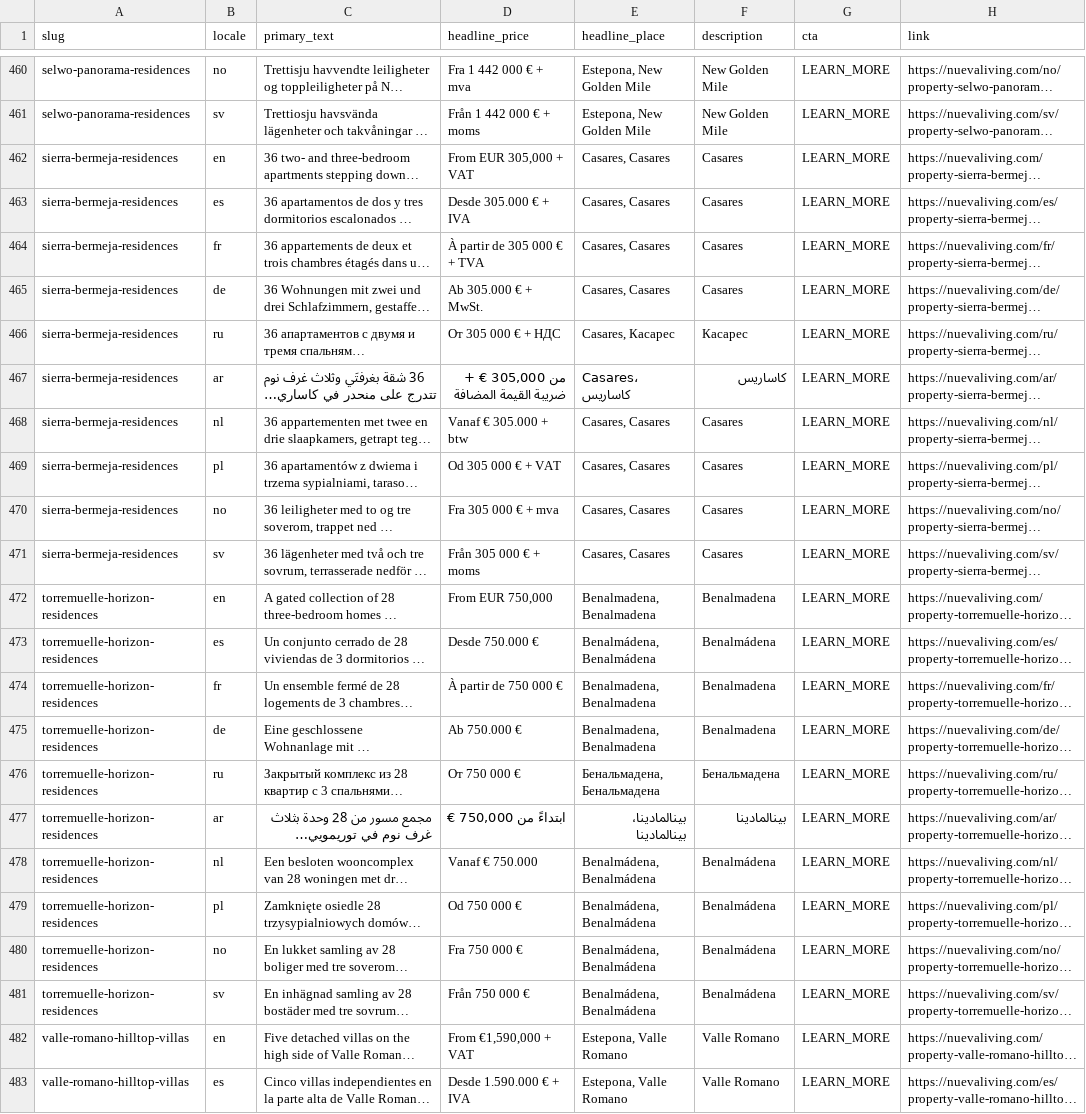
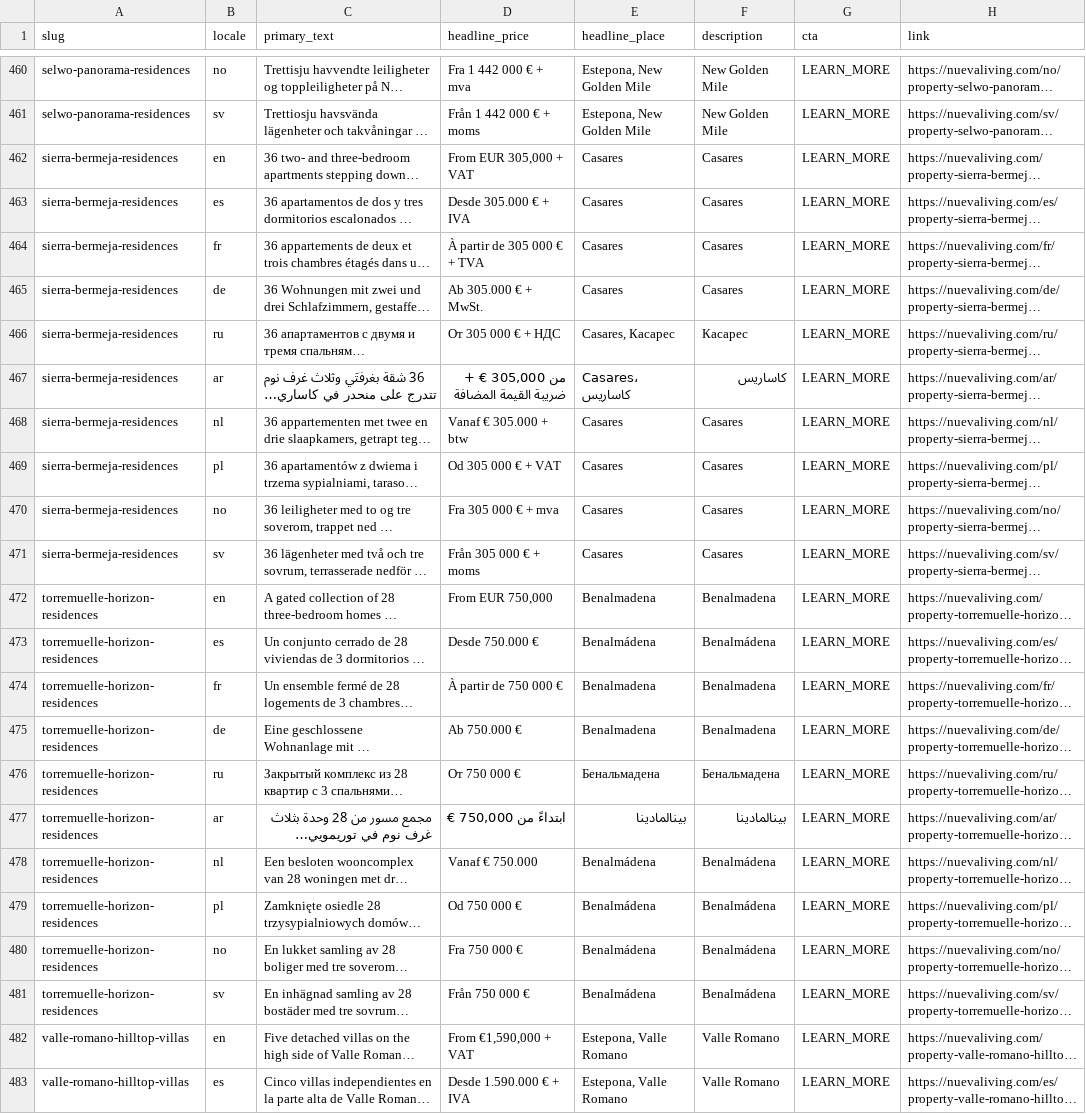
Before and after one commit to Zazo009/nueva-living, a CSV file: content/ads/meta-ad-copy.csv, drawn as a sheet; only a part is shown, gaps mark what is left out; long unchanged cells end in …; the diff covers the shown part only; the diff names each change by its address in the sheet, - before the commit and + after, or states it on an @@ line.

```diff
--- a/content/ads/meta-ad-copy.csv
+++ b/content/ads/meta-ad-copy.csv
-E462:E465 (headline_place): Casares, Casares
+E462:E465 (headline_place): Casares
-E468:E471 (headline_place): Casares, Casares
+E468:E471 (headline_place): Casares
-E472 (headline_place): Benalmadena, Benalmadena
+E472 (headline_place): Benalmadena
-E473 (headline_place): Benalmádena, Benalmádena
+E473 (headline_place): Benalmádena
-E474:E475 (headline_place): Benalmadena, Benalmadena
+E474:E475 (headline_place): Benalmadena
-E476 (headline_place): Бенальмадена, Бенальмадена
+E476 (headline_place): Бенальмадена
-E477 (headline_place): بينالمادينا، بينالمادينا
+E477 (headline_place): بينالمادينا
-E478:E481 (headline_place): Benalmádena, Benalmádena
+E478:E481 (headline_place): Benalmádena
```
Also changed, not shown: 89 edited cells elsewhere in this file, 2 other files.
